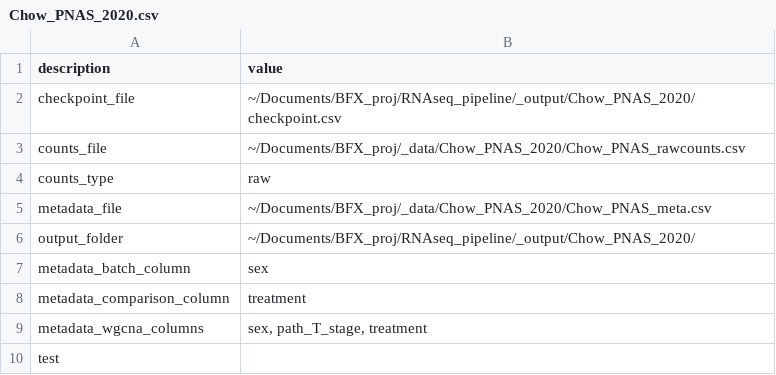
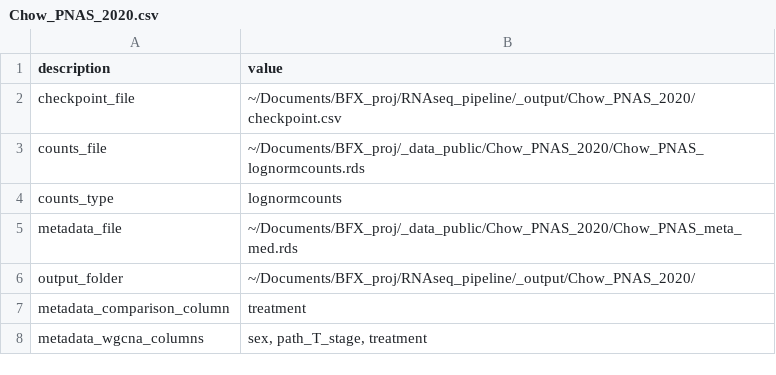
Before and after one commit to JackyLChow/RNAseq_pipeline, a CSV file: _input/Chow_PNAS_2020.csv, drawn as a sheet.

```diff
--- a/_input/Chow_PNAS_2020.csv
+++ b/_input/Chow_PNAS_2020.csv
@@ -2,9 +2,7 @@
 checkpoint_file,~/Documents/BFX_proj/RNAseq_pipeline/_output/Chow_PNAS_2020/checkpoint.csv
-counts_file,~/Documents/BFX_proj/_data/Chow_PNAS_2020/Chow_PNAS_rawcounts.csv
-counts_type,raw
-metadata_file,~/Documents/BFX_proj/_data/Chow_PNAS_2020/Chow_PNAS_meta.csv
+counts_file,~/Documents/BFX_proj/_data_public/Chow_PNAS_2020/Chow_PNAS_lognormcounts.rds
+counts_type,lognormcounts
+metadata_file,~/Documents/BFX_proj/_data_public/Chow_PNAS_2020/Chow_PNAS_meta_med.rds
 output_folder,~/Documents/BFX_proj/RNAseq_pipeline/_output/Chow_PNAS_2020/
-metadata_batch_column,sex
 metadata_comparison_column,treatment
 metadata_wgcna_columns,"sex, path_T_stage, treatment"
-test,
```
Also changed, not shown: 13 other files.
